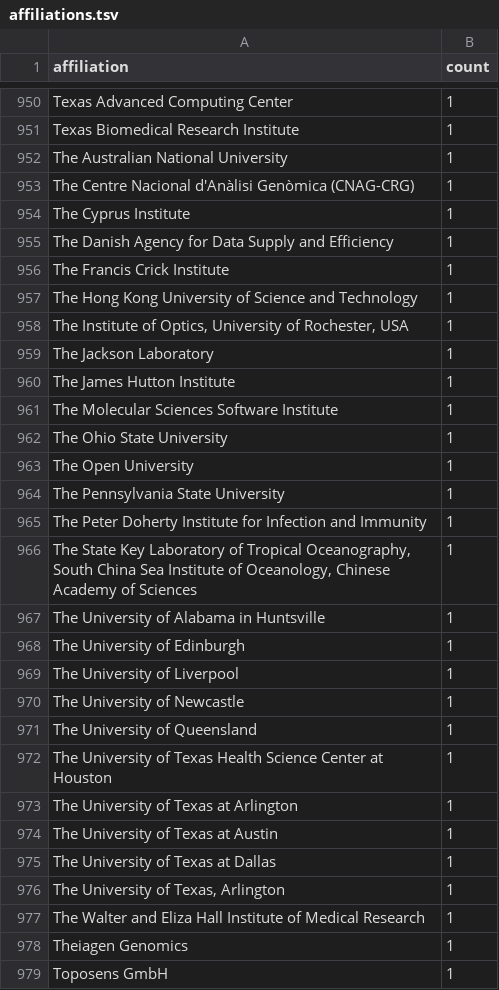
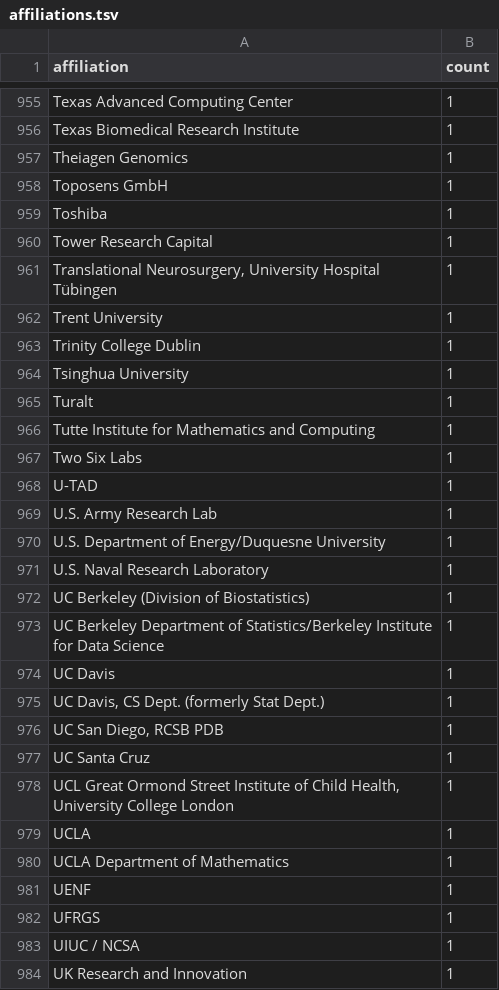
Before and after one commit to cthoyt/joss-reviewer-recommender, a TSV file: _data/output/affiliations.tsv, drawn as a sheet; only a part is shown, gaps mark what is left out; the shorter side is filled out with more unchanged rows; the diff covers the shown part only.

```diff
--- a/_data/output/affiliations.tsv
+++ b/_data/output/affiliations.tsv
@@ -951,28 +956,2 @@ Texas Advanced Computing Center	1
 Texas Biomedical Research Institute	1
-The Australian National University	1
-The Centre Nacional d'Anàlisi Genòmica (CNAG-CRG)	1
-The Cyprus Institute	1
-The Danish Agency for Data Supply and Efficiency	1
-The Francis Crick Institute	1
-The Hong Kong University of Science and Technology	1
-The Institute of Optics, University of Rochester, USA	1
-The Jackson Laboratory	1
-The James Hutton Institute	1
-The Molecular Sciences Software Institute	1
-The Ohio State University	1
-The Open University	1
-The Pennsylvania State University	1
-The Peter Doherty Institute for Infection and Immunity	1
-The State Key Laboratory of Tropical Oceanography, South China Sea Institute of Oceanology, Chinese Academy of Sciences	1
-The University of Alabama in Huntsville	1
-The University of Edinburgh	1
-The University of Liverpool	1
-The University of Newcastle	1
-The University of Queensland	1
-The University of Texas Health Science Center at Houston	1
-The University of Texas at Arlington	1
-The University of Texas at Austin	1
-The University of Texas at Dallas	1
-The University of Texas, Arlington	1
-The Walter and Eliza Hall Institute of Medical Research	1
 Theiagen Genomics	1
```
Also changed, not shown: 32 added rows, 23 removed rows and 4 edited cells elsewhere in this file, _data/output/bioinfo.tsv, _data/output/full.tsv, 8 other files.
